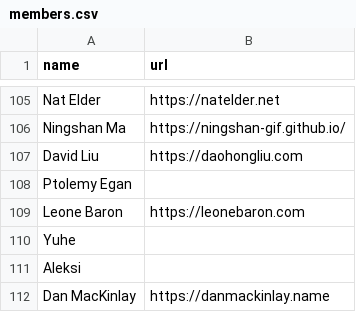
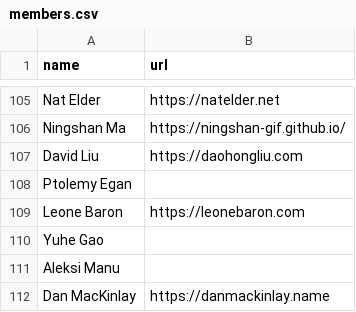
Before and after one commit to EternalRecursion121/idealists-site, a CSV file: src/lib/data/members.csv, drawn as a sheet; only a part is shown, gaps mark what is left out.

```diff
--- a/src/lib/data/members.csv
+++ b/src/lib/data/members.csv
@@ -109,4 +109,4 @@ Ptolemy Egan,
 Leone Baron,https://leonebaron.com
-Yuhe,
-Aleksi,
+Yuhe Gao,
+Aleksi Manu,
 Dan MacKinlay,https://danmackinlay.name
```
